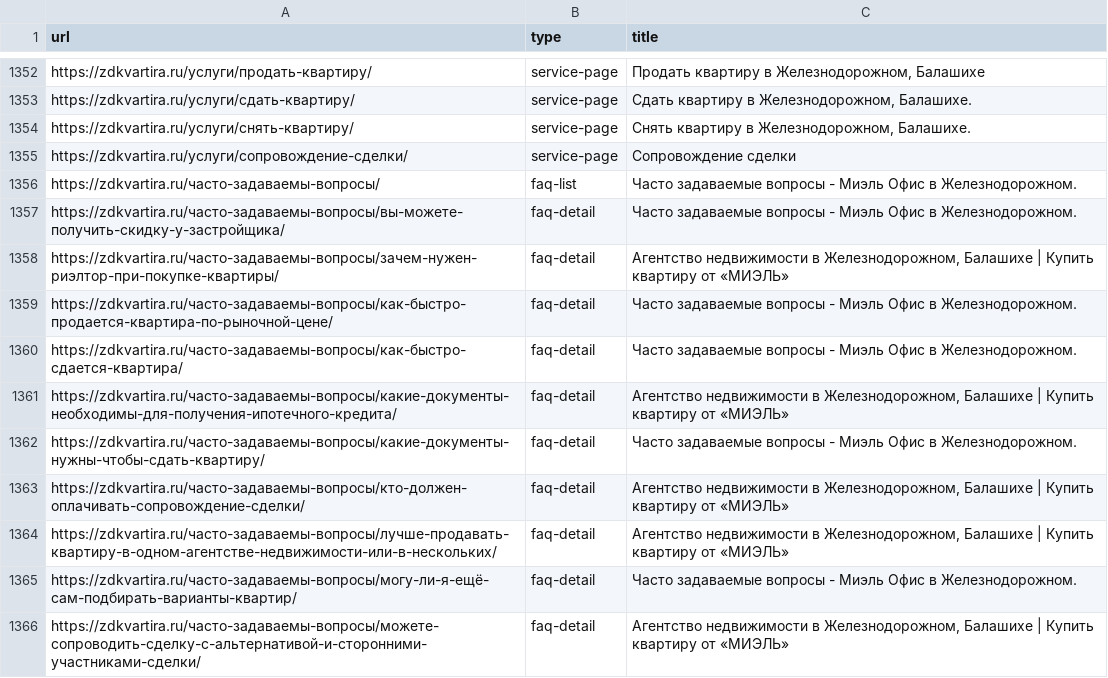
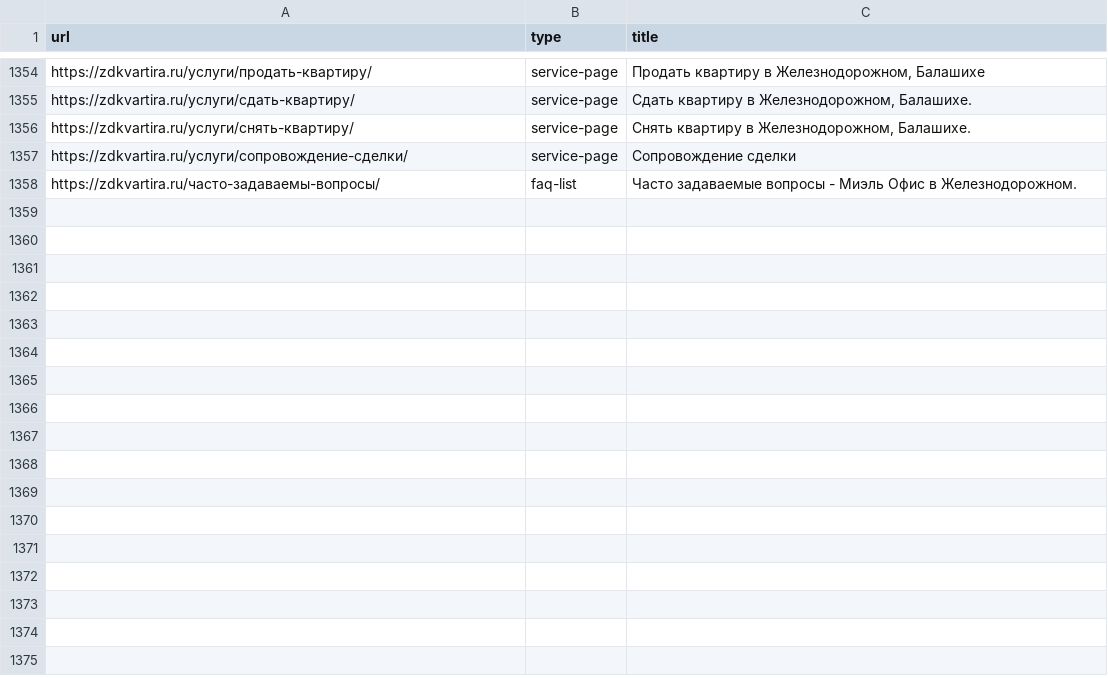
Before and after one commit to lilliputten/zdkvartira-site-analysis, a CSV file: results/pages.csv, drawn as a sheet; only a part is shown, gaps mark what is left out; the diff covers the shown part only.

Commit message:
Updated recreated page types (not counting redirected pages).

```diff
--- a/results/pages.csv
+++ b/results/pages.csv
@@ -1356,11 +1358 @@
 "https://zdkvartira.ru/часто-задаваемы-вопросы/","faq-list","Часто задаваемые вопросы - Миэль Офис в Железнодорожном."
-"https://zdkvartira.ru/часто-задаваемы-вопросы/вы-можете-получить-скидку-у-застройщика/","faq-detail","Часто задаваемые вопросы - Миэль Офис в Железнодорожном."
-"https://zdkvartira.ru/часто-задаваемы-вопросы/зачем-нужен-риэлтор-при-покупке-квартиры/","faq-detail","Агентство недвижимости в Железнодорожном, Балашихе | Купить квартиру от «МИЭЛЬ»"
-"https://zdkvartira.ru/часто-задаваемы-вопросы/как-быстро-продается-квартира-по-рыночной-цене/","faq-detail","Часто задаваемые вопросы - Миэль Офис в Железнодорожном."
-"https://zdkvartira.ru/часто-задаваемы-вопросы/как-быстро-сдается-квартира/","faq-detail","Часто задаваемые вопросы - Миэль Офис в Железнодорожном."
-"https://zdkvartira.ru/часто-задаваемы-вопросы/какие-документы-необходимы-для-получения-ипотечного-кредита/","faq-detail","Агентство недвижимости в Железнодорожном, Балашихе | Купить квартиру от «МИЭЛЬ»"
-"https://zdkvartira.ru/часто-задаваемы-вопросы/какие-документы-нужны-чтобы-сдать-квартиру/","faq-detail","Часто задаваемые вопросы - Миэль Офис в Железнодорожном."
-"https://zdkvartira.ru/часто-задаваемы-вопросы/кто-должен-оплачивать-сопровождение-сделки/","faq-detail","Агентство недвижимости в Железнодорожном, Балашихе | Купить квартиру от «МИЭЛЬ»"
-"https://zdkvartira.ru/часто-задаваемы-вопросы/лучше-продавать-квартиру-в-одном-агентстве-недвижимости-или-в-нескольких/","faq-detail","Агентство недвижимости в Железнодорожном, Балашихе | Купить квартиру от «МИЭЛЬ»"
-"https://zdkvartira.ru/часто-задаваемы-вопросы/могу-ли-я-ещё-сам-подбирать-варианты-квартир/","faq-detail","Часто задаваемые вопросы - Миэль Офис в Железнодорожном."
-"https://zdkvartira.ru/часто-задаваемы-вопросы/можете-сопроводить-сделку-с-альтернативой-и-сторонними-участниками-сделки/","faq-detail","Агентство недвижимости в Железнодорожном, Балашихе | Купить квартиру от «МИЭЛЬ»"
```
Also changed, not shown: 4 added rows, 11 removed rows and 6 edited cells elsewhere in this file, 10 other files.
